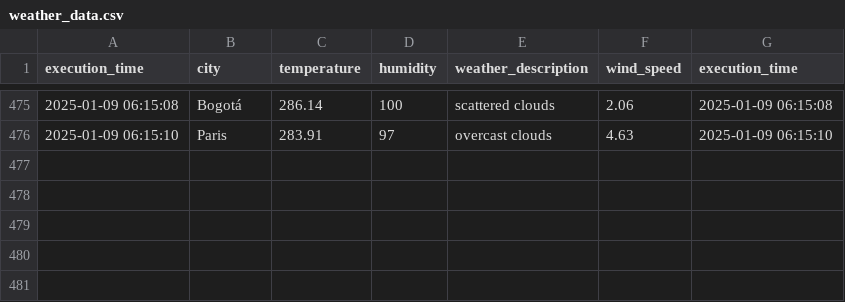
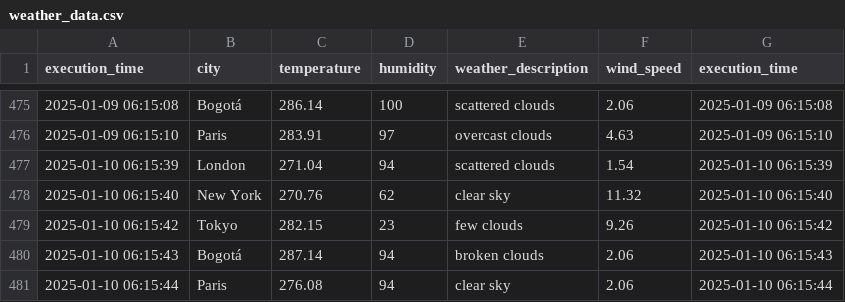
Before and after one commit to cortegons/Ejercicio-con-API-OpenWeather, a CSV file: weather_data.csv, drawn as a sheet; only a part is shown, gaps mark what is left out.

```diff
--- a/weather_data.csv
+++ b/weather_data.csv
@@ -476 +476,6 @@ execution_time,city,temperature,humidity,weather_description,wind_speed,executio
 2025-01-09 06:15:10,Paris,283.91,97,overcast clouds,4.63,2025-01-09 06:15:10
+2025-01-10 06:15:39,London,271.04,94,scattered clouds,1.54,2025-01-10 06:15:39
+2025-01-10 06:15:40,New York,270.76,62,clear sky,11.32,2025-01-10 06:15:40
+2025-01-10 06:15:42,Tokyo,282.15,23,few clouds,9.26,2025-01-10 06:15:42
+2025-01-10 06:15:43,Bogotá,287.14,94,broken clouds,2.06,2025-01-10 06:15:43
+2025-01-10 06:15:44,Paris,276.08,94,clear sky,2.06,2025-01-10 06:15:44
```
Also changed, not shown: 1 other file.
